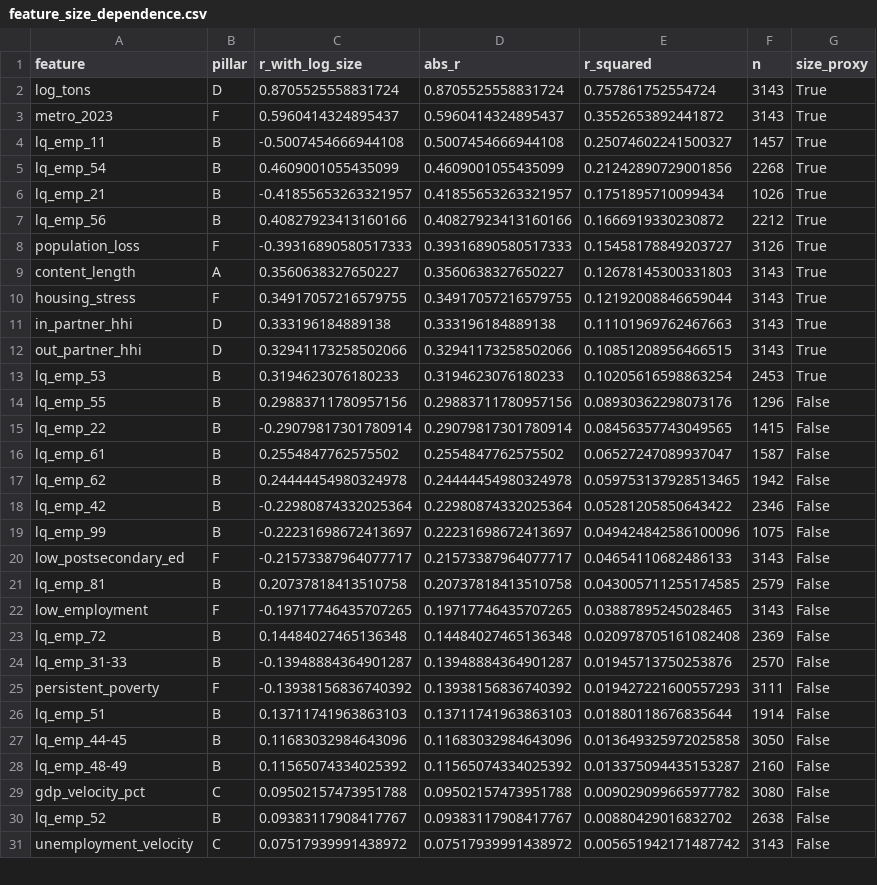
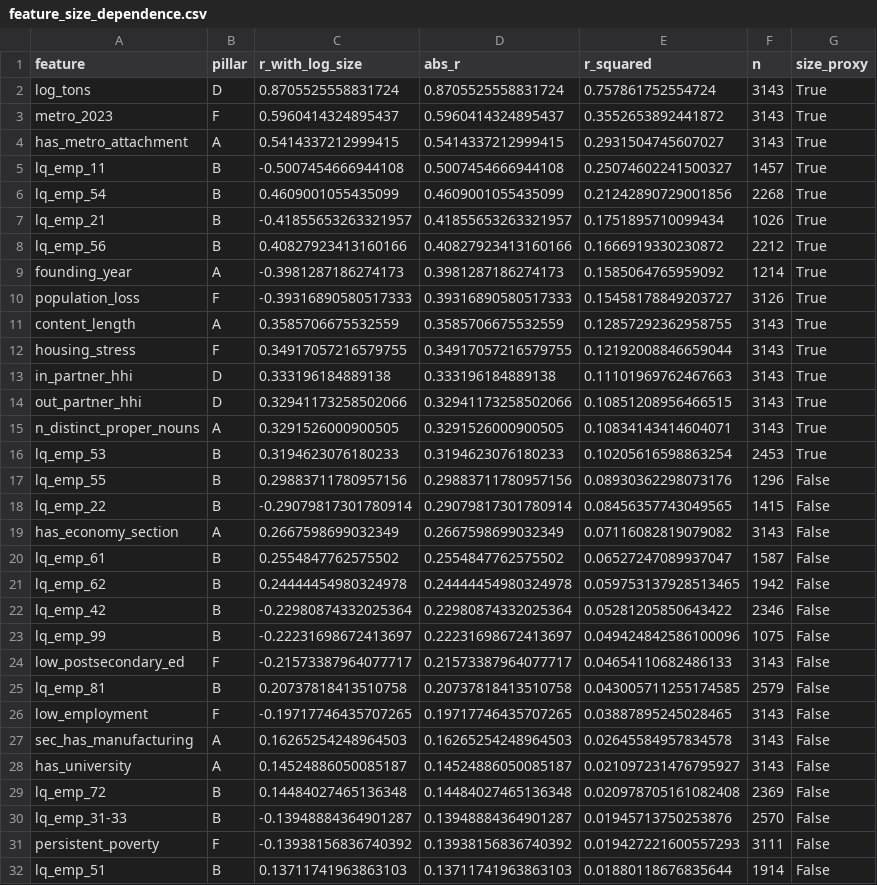
Before and after one commit to Max-Garcia-06/macro_embeddings, a CSV file: outputs/feature_size_dependence.csv, drawn as a sheet; only a part is shown; the shorter side is filled out with more unchanged rows; the diff covers the shown part only.

```diff
--- a/outputs/feature_size_dependence.csv
+++ b/outputs/feature_size_dependence.csv
@@ -3,2 +3,3 @@ log_tons,D,0.8705525558831724,0.8705525558831724,0.757861752554724,3143,True
 metro_2023,F,0.5960414324895437,0.5960414324895437,0.3552653892441872,3143,True
+has_metro_attachment,A,0.5414337212999415,0.5414337212999415,0.2931504745607027,3143,True
 lq_emp_11,B,-0.5007454666944108,0.5007454666944108,0.25074602241500327,1457,True
@@ -7,4 +8,5 @@ lq_emp_21,B,-0.41855653263321957,0.41855653263321957,0.1751895710099434,1026,Tru
 lq_emp_56,B,0.40827923413160166,0.40827923413160166,0.1666919330230872,2212,True
+founding_year,A,-0.3981287186274173,0.3981287186274173,0.1585064765959092,1214,True
 population_loss,F,-0.39316890580517333,0.39316890580517333,0.15458178849203727,3126,True
-content_length,A,0.3560638327650227,0.3560638327650227,0.12678145300331803,3143,True
+content_length,A,0.3585706675532559,0.3585706675532559,0.12857292362958755,3143,True
 housing_stress,F,0.34917057216579755,0.34917057216579755,0.12192008846659044,3143,True
@@ -12,2 +14,3 @@ in_partner_hhi,D,0.333196184889138,0.333196184889138,0.11101969762467663,3143,Tr
 out_partner_hhi,D,0.32941173258502066,0.32941173258502066,0.10851208956466515,3143,True
+n_distinct_proper_nouns,A,0.3291526000900505,0.3291526000900505,0.10834143414604071,3143,True
 lq_emp_53,B,0.3194623076180233,0.3194623076180233,0.10205616598863254,2453,True
@@ -15,2 +18,3 @@ lq_emp_55,B,0.29883711780957156,0.29883711780957156,0.08930362298073176,1296,Fal
 lq_emp_22,B,-0.29079817301780914,0.29079817301780914,0.08456357743049565,1415,False
+has_economy_section,A,0.2667598699032349,0.2667598699032349,0.07116082819079082,3143,False
 lq_emp_61,B,0.2554847762575502,0.2554847762575502,0.06527247089937047,1587,False
@@ -22,2 +26,4 @@ lq_emp_81,B,0.20737818413510758,0.20737818413510758,0.043005711255174585,2579,Fa
 low_employment,F,-0.19717746435707265,0.19717746435707265,0.03887895245028465,3143,False
+sec_has_manufacturing,A,0.16265254248964503,0.16265254248964503,0.02645584957834578,3143,False
+has_university,A,0.14524886050085187,0.14524886050085187,0.021097231476795927,3143,False
 lq_emp_72,B,0.14484027465136348,0.14484027465136348,0.020978705161082408,2369,False
```
Also changed, not shown: 22 added rows elsewhere in this file, 13 other files.
